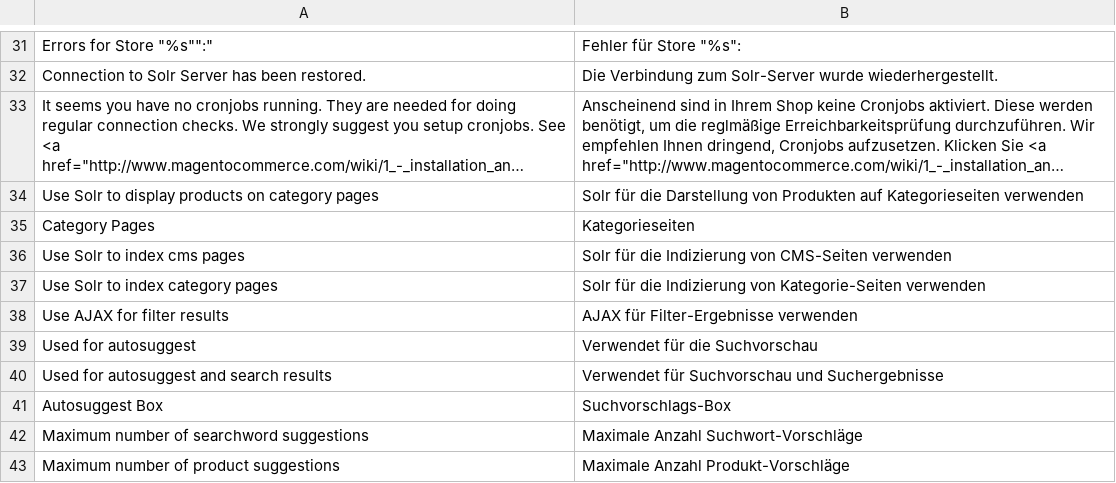
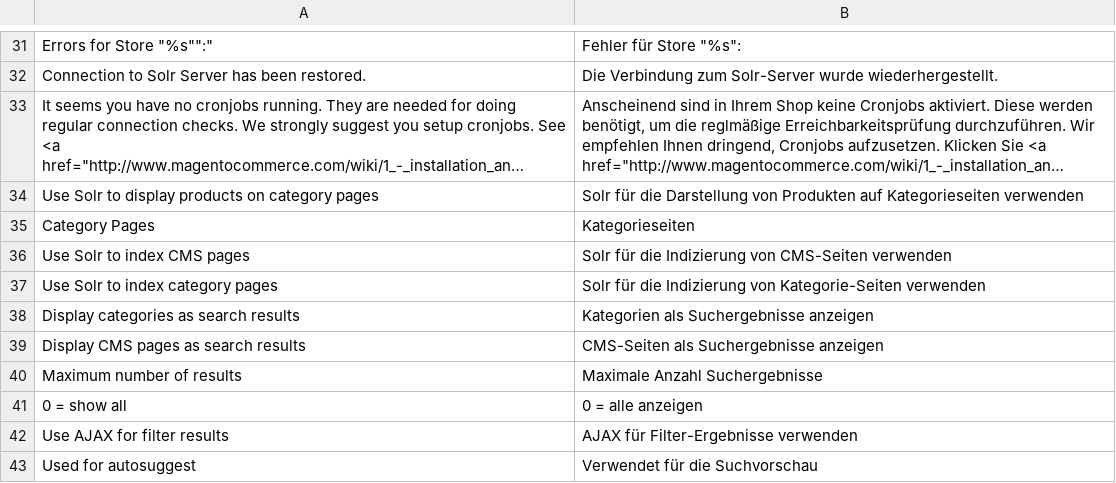
Before and after one commit to integer-net/Solr, a CSV file: src/app/locale/de_DE/IntegerNet_SolrPro.csv, drawn as a sheet; only a part is shown, gaps mark what is left out; the shorter side is filled out with more unchanged rows; long unchanged cells end in ….

Commit message:
5480 Make using cms pages and/or categories as search results configurable

```diff
--- a/src/app/locale/de_DE/IntegerNet_SolrPro.csv
+++ b/src/app/locale/de_DE/IntegerNet_SolrPro.csv
@@ -35,4 +35,8 @@
 "Category Pages","Kategorieseiten"
-"Use Solr to index cms pages","Solr für die Indizierung von CMS-Seiten verwenden"
+"Use Solr to index CMS pages","Solr für die Indizierung von CMS-Seiten verwenden"
 "Use Solr to index category pages","Solr für die Indizierung von Kategorie-Seiten verwenden"
+"Display categories as search results","Kategorien als Suchergebnisse anzeigen"
+"Display CMS pages as search results","CMS-Seiten als Suchergebnisse anzeigen"
+"Maximum number of results","Maximale Anzahl Suchergebnisse"
+"0 = show all","0 = alle anzeigen"
 "Use AJAX for filter results","AJAX für Filter-Ergebnisse verwenden"
```
Also changed, not shown: 6 other files.
